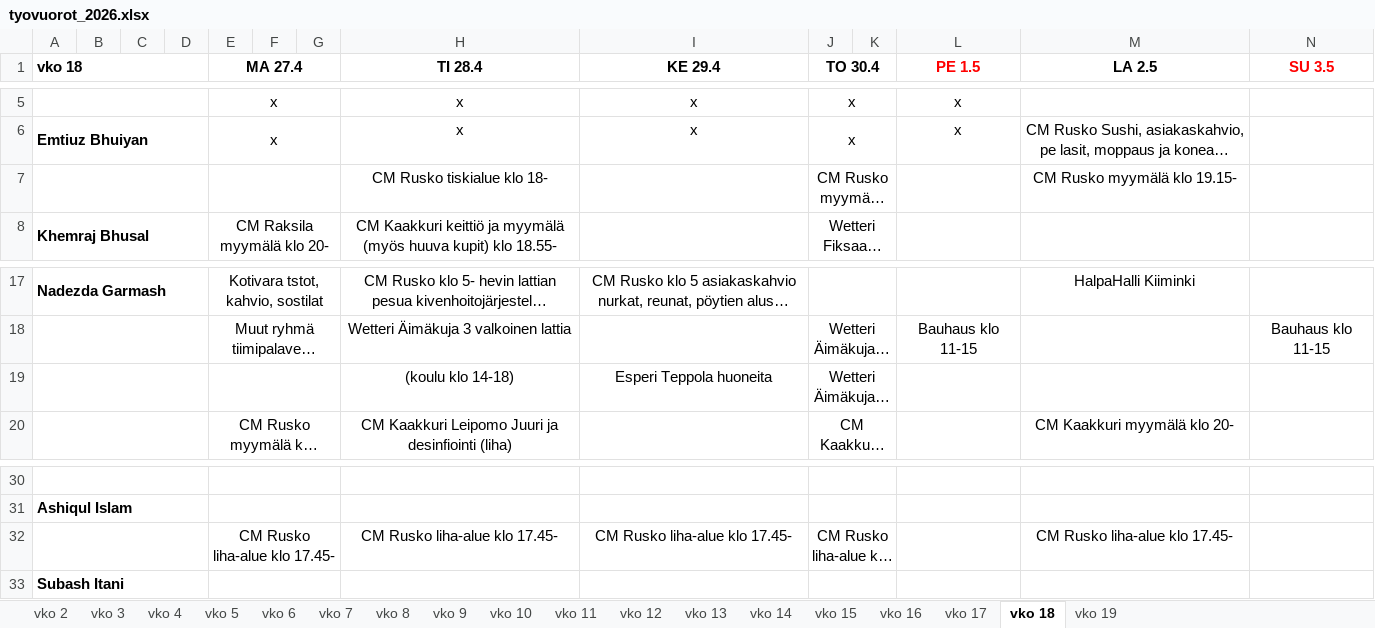
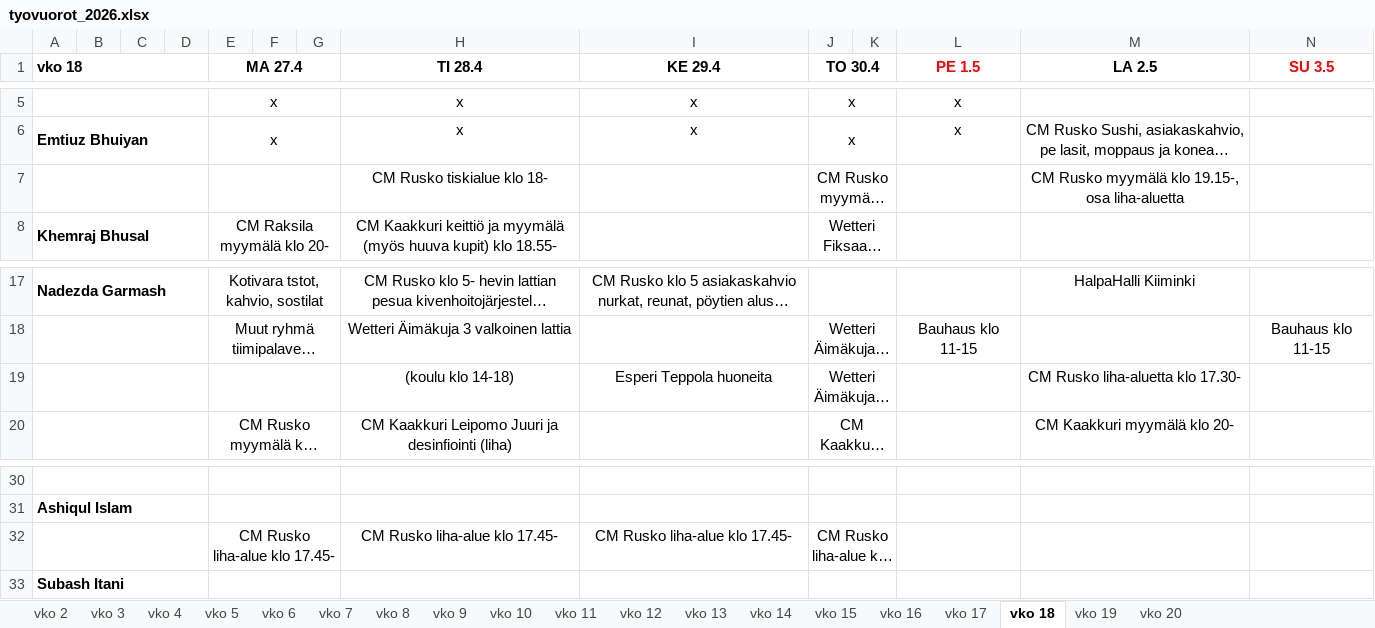
Before and after one commit to sol-droid-nik/Calendars, an Excel workbook: data/tyovuorot_2026.xlsx, sheet vko 18, drawn as a sheet; only a part is shown, gaps mark what is left out; long unchanged cells end in …; values as stored, in another font and other column widths than the file's, no borders; the diff names each change by its address in the sheet, - before the commit and + after, or states it on an @@ line.

```diff
--- a/data/tyovuorot_2026.xlsx (sheet vko 18)
+++ b/data/tyovuorot_2026.xlsx (sheet vko 18)
+sheet tab: vko 20
-M7 (LA 2.5): CM Rusko myymälä klo 19.15-
+M7 (LA 2.5): CM Rusko myymälä klo 19.15-, osa liha-aluetta
-M19 (LA 2.5): (empty)
+M19 (LA 2.5): CM Rusko liha-aluetta klo 17.30-
-M32 (LA 2.5): CM Rusko liha-alue klo 17.45-
+M32 (LA 2.5): (empty)
```
Also changed, not shown: sheet vko 19.
